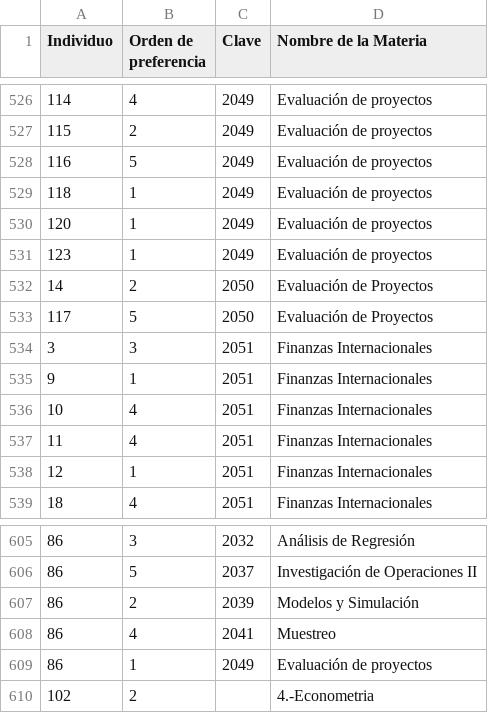
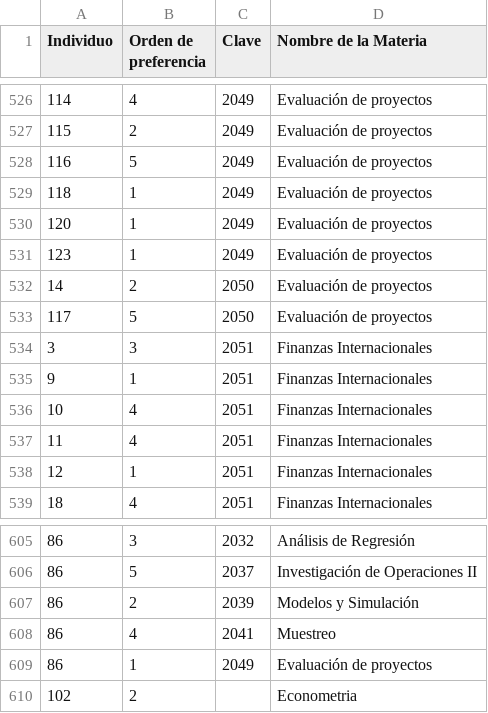
Before and after one commit to bluterplay/7moSemestre, a CSV file: AnalisisMultivariado/Datos/Grupos.csv, drawn as a sheet; only a part is shown, gaps mark what is left out; the diff names each change by its address in the sheet, - before the commit and + after, or states it on an @@ line.

```diff
--- a/AnalisisMultivariado/Datos/Grupos.csv
+++ b/AnalisisMultivariado/Datos/Grupos.csv
-D532:D533 (Nombre de la Materia): Evaluación de Proyectos
+D532:D533 (Nombre de la Materia): Evaluación de proyectos
-D610 (Nombre de la Materia): 4.-Econometria
+D610 (Nombre de la Materia): Econometria
```
Also changed, not shown: 40 other files.
